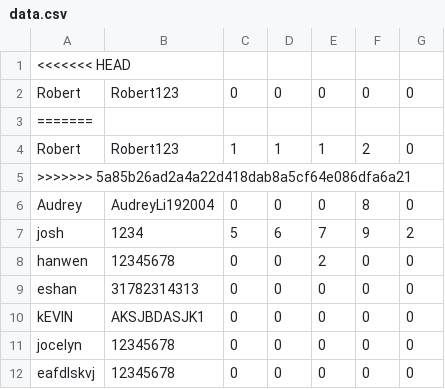
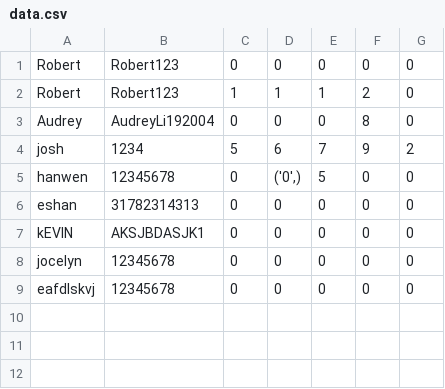
Before and after one commit to jocelyn-chang/digit-dynasty, a CSV file: data.csv, drawn as a sheet.

```diff
--- a/data.csv
+++ b/data.csv
@@ -1,9 +1,6 @@
-<<<<<<< HEAD
 Robert,Robert123,0,0,0,0,0
-=======
 Robert,Robert123,1,1,1,2,0
->>>>>>> 5a85b26ad2a4a22d418dab8a5cf64e086dfa6a21
 Audrey,AudreyLi192004,0,0,0,8,0
 josh,1234,5,6,7,9,2
-hanwen,12345678,0,0,2,0,0
+hanwen,12345678,0,"('0',)",5,0,0
 eshan,31782314313,0,0,0,0,0
```
Also changed, not shown: 5 other files.
